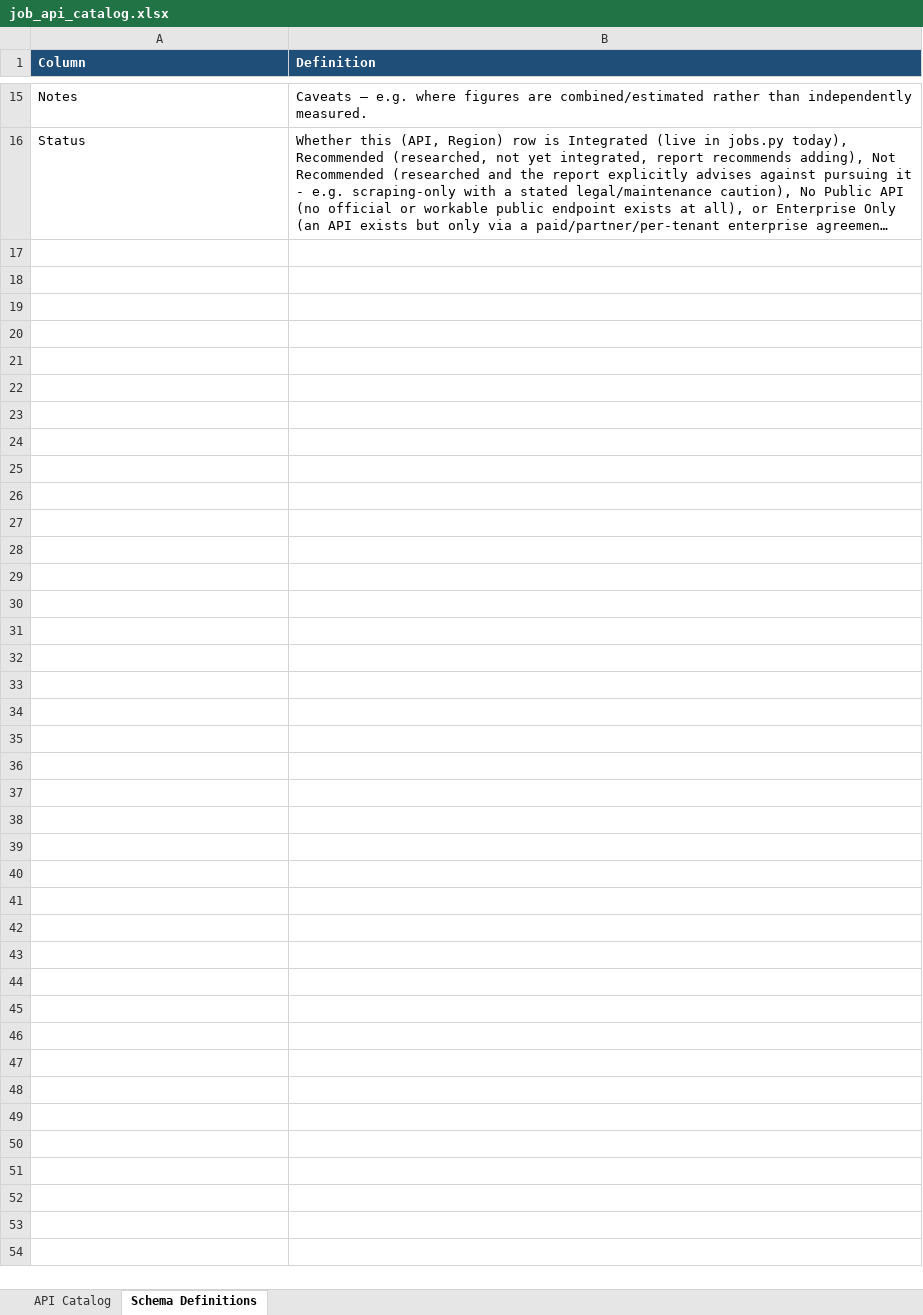
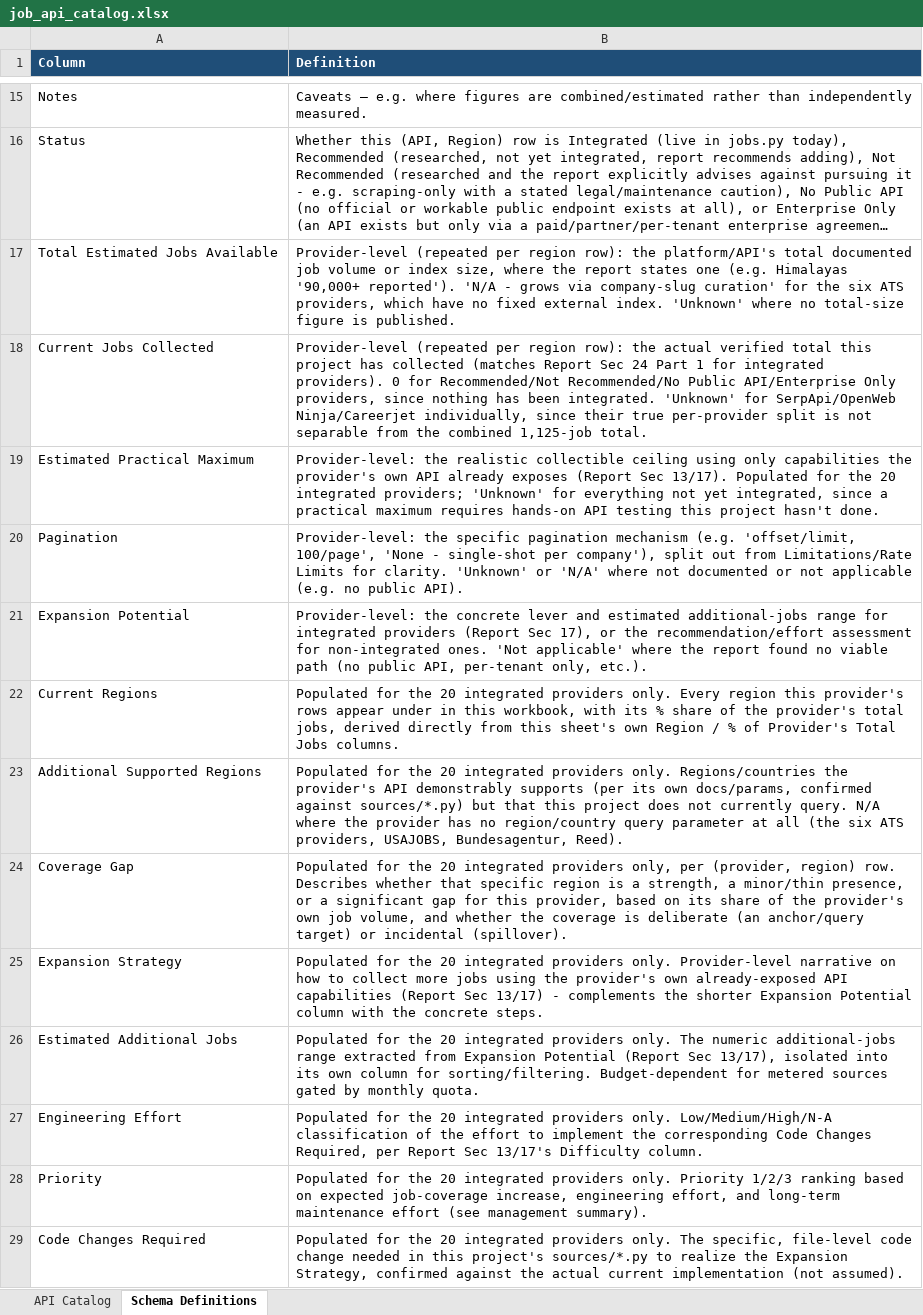
Before and after one commit to Prerna13anand/JobBoard, an Excel workbook: job_api_catalog.xlsx, sheet Schema Definitions, drawn as a sheet; only a part is shown, gaps mark what is left out; long unchanged cells end in …; values as stored, in another font and other column widths than the file's, no borders; the diff names each change by its address in the sheet, - before the commit and + after, or states it on an @@ line.

Commit message:
Complete API provider universe mapping

```diff
--- a/job_api_catalog.xlsx (sheet Schema Definitions)
+++ b/job_api_catalog.xlsx (sheet Schema Definitions)
+row 17: Total Estimated Jobs Available | Provider-level (repeated per region row): the platform/API's total documented job volume or index size, where the report states one (e.g. Himalayas '90,000+ reported'). 'N/A - grows via company-slug curation' for the six ATS providers, which have no fixed external index. 'Unknown' where no total-size figure is published.
+row 18: Current Jobs Collected | Provider-level (repeated per region row): the actual verified total this project has collected (matches Report Sec 24 Part 1 for integrated providers). 0 for Recommended/Not Recommended/No Public API/Enterprise Only providers, since nothing has been integrated. 'Unknown' for SerpApi/OpenWeb Ninja/Careerjet individually, since their true per-provider split is not separable from the combined 1,125-job total.
+row 19: Estimated Practical Maximum | Provider-level: the realistic collectible ceiling using only capabilities the provider's own API already exposes (Report Sec 13/17). Populated for the 20 integrated providers; 'Unknown' for everything not yet integrated, since a practical maximum requires hands-on API testing this project hasn't done.
+row 20: Pagination | Provider-level: the specific pagination mechanism (e.g. 'offset/limit, 100/page', 'None - single-shot per company'), split out from Limitations/Rate Limits for clarity. 'Unknown' or 'N/A' where not documented or not applicable (e.g. no public API).
+row 21: Expansion Potential | Provider-level: the concrete lever and estimated additional-jobs range for integrated providers (Report Sec 17), or the recommendation/effort assessment for non-integrated ones. 'Not applicable' where the report found no viable path (no public API, per-tenant only, etc.).
+row 22: Current Regions | Populated for the 20 integrated providers only. Every region this provider's rows appear under in this workbook, with its % share of the provider's total jobs, derived directly from this sheet's own Region / % of Provider's Total Jobs columns.
+row 23: Additional Supported Regions | Populated for the 20 integrated providers only. Regions/countries the provider's API demonstrably supports (per its own docs/params, confirmed against sources/*.py) but that this project does not currently query. N/A where the provider has no region/country query parameter at all (the six ATS providers, USAJOBS, Bundesagentur, Reed).
+row 24: Coverage Gap | Populated for the 20 integrated providers only, per (provider, region) row. Describes whether that specific region is a strength, a minor/thin presence, or a significant gap for this provider, based on its share of the provider's own job volume, and whether the coverage is deliberate (an anchor/query target) or incidental (spillover).
+row 25: Expansion Strategy | Populated for the 20 integrated providers only. Provider-level narrative on how to collect more jobs using the provider's own already-exposed API capabilities (Report Sec 13/17) - complements the shorter Expansion Potential column with the concrete steps.
+row 26: Estimated Additional Jobs | Populated for the 20 integrated providers only. The numeric additional-jobs range extracted from Expansion Potential (Report Sec 13/17), isolated into its own column for sorting/filtering. Budget-dependent for metered sources gated by monthly quota.
+row 27: Engineering Effort | Populated for the 20 integrated providers only. Low/Medium/High/N-A classification of the effort to implement the corresponding Code Changes Required, per Report Sec 13/17's Difficulty column.
+row 28: Priority | Populated for the 20 integrated providers only. Priority 1/2/3 ranking based on expected job-coverage increase, engineering effort, and long-term maintenance effort (see management summary).
+row 29: Code Changes Required | Populated for the 20 integrated providers only. The specific, file-level code change needed in this project's sources/*.py to realize the Expansion Strategy, confirmed against the actual current implementation (not assumed).
```
Also changed, not shown: sheet API Catalog.
